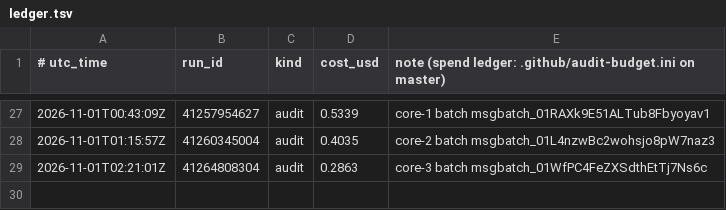
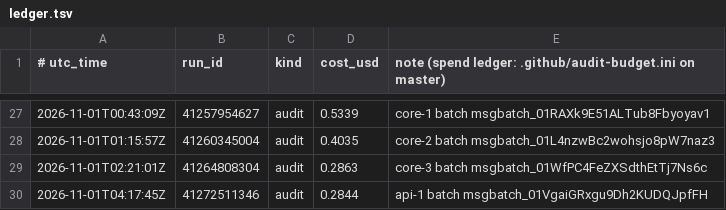
Before and after one commit to calacademy-research/antweb, a TSV file: ledger.tsv, drawn as a sheet; only a part is shown, gaps mark what is left out; the diff names each change by its address in the sheet, - before the commit and + after, or states it on an @@ line.

```diff
--- a/ledger.tsv
+++ b/ledger.tsv
+row 30: 2026-11-01T04:17:45Z | 41272511346 | audit | 0.2844 | api-1 batch msgbatch_01VgaiGRxgu9Dh2KUDQJpfFH
```
Also changed, not shown: 1 other file.
